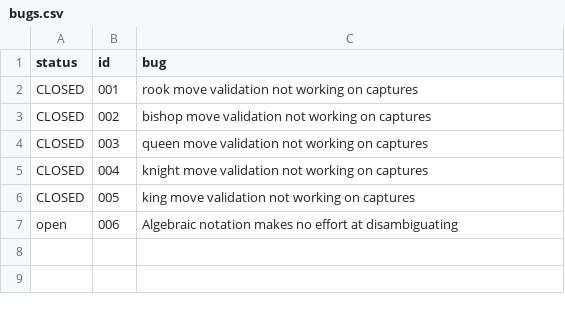
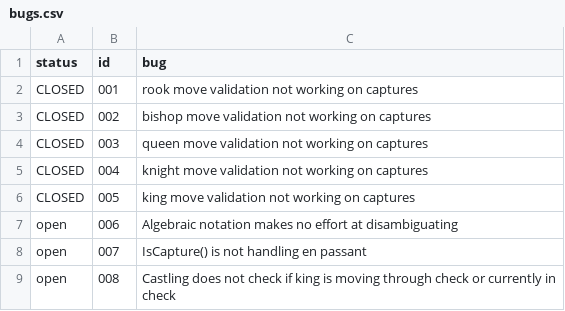
Before and after one commit to davidmayo/ChessEngine001, a CSV file: bugs.csv, drawn as a sheet.

```diff
--- a/bugs.csv
+++ b/bugs.csv
@@ -7 +7,3 @@ CLOSED,005,king move validation not working on captures
 open,006,Algebraic notation makes no effort at disambiguating
+open,007,IsCapture() is not handling en passant
+open,008,Castling does not check if king is moving through check or currently in check
```
Also changed, not shown: features-to-implement.csv, 4 other files.
